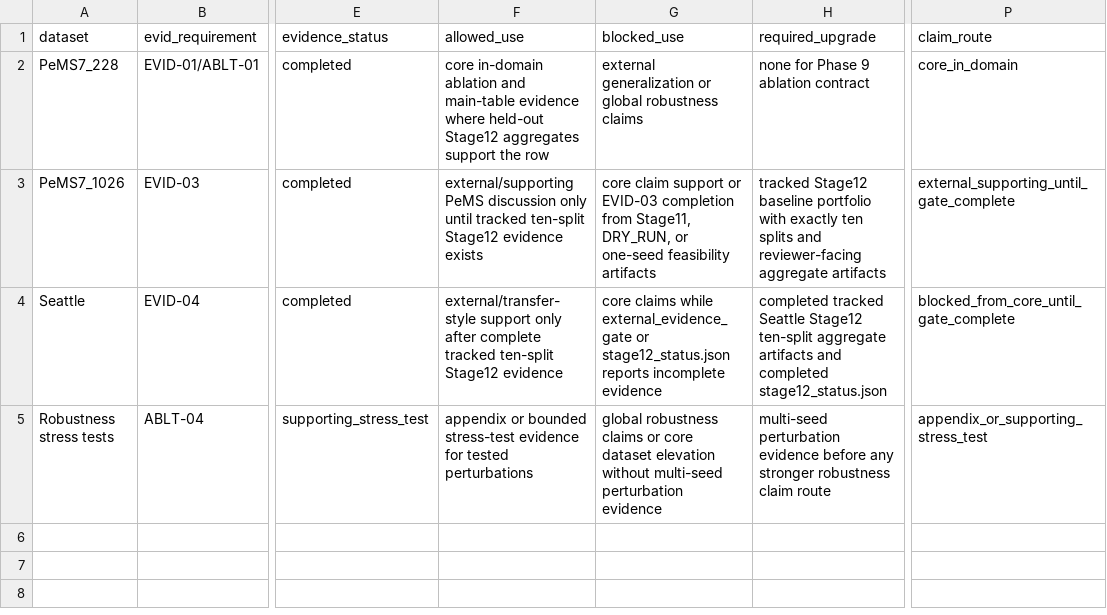
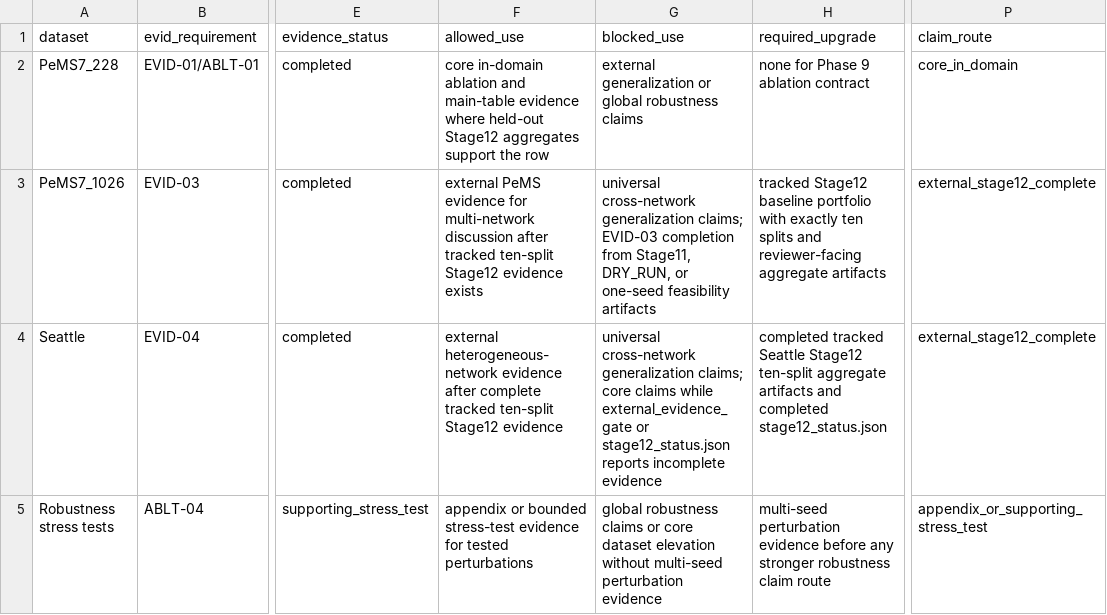
Before and after one commit to Radar-Lei/sensor_opt, a CSV file: TRC-23-02333/trace_sl_results/paper_sources/dataset_evidence_classification.csv, drawn as a sheet; only a part is shown, gaps mark what is left out; the diff names each change by its address in the sheet, - before the commit and + after, or states it on an @@ line.

```diff
--- a/TRC-23-02333/trace_sl_results/paper_sources/dataset_evidence_classification.csv
+++ b/TRC-23-02333/trace_sl_results/paper_sources/dataset_evidence_classification.csv
-F3 (allowed_use): external/supporting PeMS discussion only until tracked ten-split…
+F3 (allowed_use): external PeMS evidence for multi-network discussion after tracked ten-split…
-G3 (blocked_use): core claim support or EVID-03 completion…
+G3 (blocked_use): universal cross-network generalization claims; EVID-03 completion…
-P3 (claim_route): external_supporting_until_gate_complete
+P3 (claim_route): external_stage12_complete
-F4 (allowed_use): external/transfer-style support only after complete…
+F4 (allowed_use): external heterogeneous-network evidence after complete…
-G4 (blocked_use): core claims…
+G4 (blocked_use): universal cross-network generalization claims; core claims…
-P4 (claim_route): blocked_from_core_until_gate_complete
+P4 (claim_route): external_stage12_complete
```
Also changed, not shown: TRC-23-02333/trace_sl_results/paper_sources/claim_contract.csv, 17 other files.
